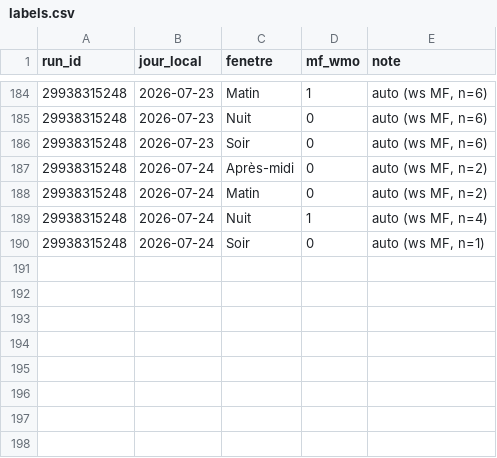
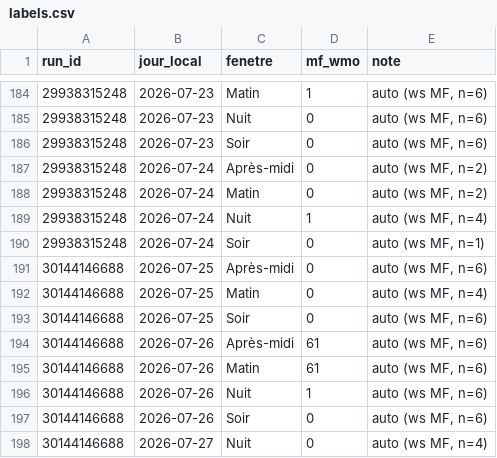
Before and after one commit to atantet/meteo, a CSV file: data/calibration/labels.csv, drawn as a sheet; only a part is shown, gaps mark what is left out; the diff names each change by its address in the sheet, - before the commit and + after, or states it on an @@ line.

Commit message:
chore(calibration): pipeline auto 2026-07-25T05:11Z

```diff
--- a/data/calibration/labels.csv
+++ b/data/calibration/labels.csv
+row 191: 30144146688 | 2026-07-25 | Après-midi | 0 | auto (ws MF, n=6)
+row 192: 30144146688 | 2026-07-25 | Matin | 0 | auto (ws MF, n=4)
+row 193: 30144146688 | 2026-07-25 | Soir | 0 | auto (ws MF, n=6)
+row 194: 30144146688 | 2026-07-26 | Après-midi | 61 | auto (ws MF, n=6)
+row 195: 30144146688 | 2026-07-26 | Matin | 61 | auto (ws MF, n=6)
+row 196: 30144146688 | 2026-07-26 | Nuit | 1 | auto (ws MF, n=6)
+row 197: 30144146688 | 2026-07-26 | Soir | 0 | auto (ws MF, n=6)
+row 198: 30144146688 | 2026-07-27 | Nuit | 0 | auto (ws MF, n=4)
```
